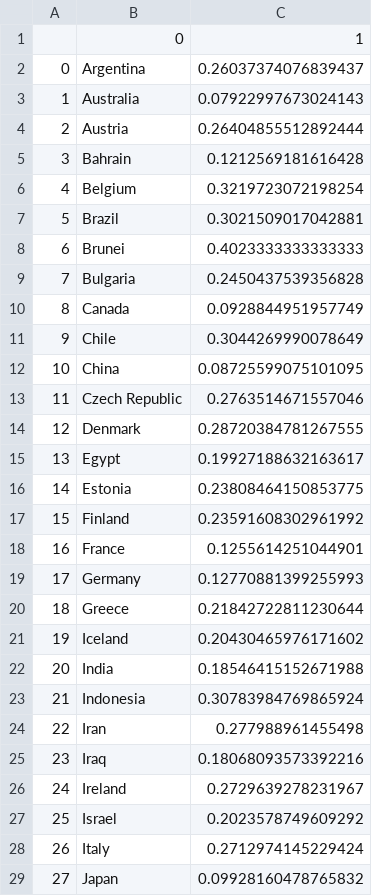
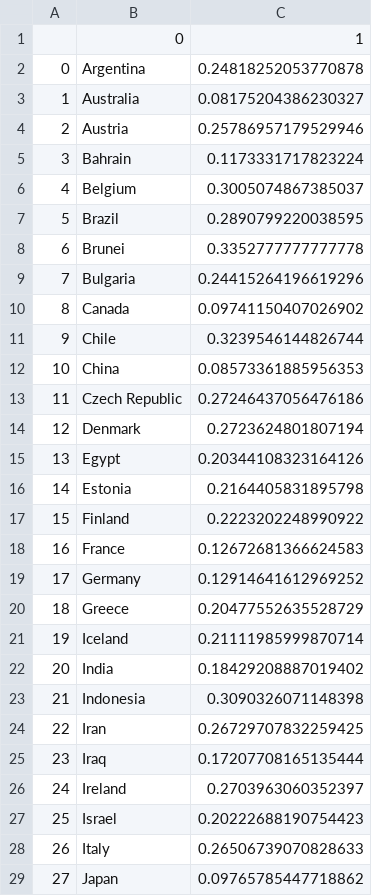
Before and after one commit to VincentFokker/Fruitpunch-AI-Covid-19, a CSV file: Impact on Health/test.csv, drawn as a sheet; only a part is shown; the diff covers the shown part only.

```diff
--- a/Impact on Health/test.csv
+++ b/Impact on Health/test.csv
@@ -1,29 +1,29 @@
 ,0,1
-0,Argentina,0.26037374076839437
-1,Australia,0.07922997673024143
-2,Austria,0.26404855512892444
-3,Bahrain,0.1212569181616428
-4,Belgium,0.3219723072198254
-5,Brazil,0.3021509017042881
-6,Brunei,0.4023333333333333
-7,Bulgaria,0.2450437539356828
-8,Canada,0.0928844951957749
-9,Chile,0.3044269990078649
-10,China,0.08725599075101095
-11,Czech Republic,0.2763514671557046
-12,Denmark,0.28720384781267555
-13,Egypt,0.19927188632163617
-14,Estonia,0.23808464150853775
-15,Finland,0.23591608302961992
-16,France,0.1255614251044901
-17,Germany,0.12770881399255993
-18,Greece,0.21842722811230644
-19,Iceland,0.20430465976171602
-20,India,0.18546415152671988
-21,Indonesia,0.30783984769865924
-22,Iran,0.277988961455498
-23,Iraq,0.18068093573392216
-24,Ireland,0.2729639278231967
-25,Israel,0.2023578749609292
-26,Italy,0.2712974145229424
-27,Japan,0.09928160478765832
+0,Argentina,0.24818252053770878
+1,Australia,0.08175204386230327
+2,Austria,0.25786957179529946
+3,Bahrain,0.1173331717823224
+4,Belgium,0.3005074867385037
+5,Brazil,0.2890799220038595
+6,Brunei,0.3352777777777778
+7,Bulgaria,0.24415264196619296
+8,Canada,0.09741150407026902
+9,Chile,0.3239546144826744
+10,China,0.08573361885956353
+11,Czech Republic,0.27246437056476186
+12,Denmark,0.2723624801807194
+13,Egypt,0.20344108323164126
+14,Estonia,0.2164405831895798
+15,Finland,0.2223202248990922
+16,France,0.12672681366624583
+17,Germany,0.12914641612969252
+18,Greece,0.20477552635528729
+19,Iceland,0.21111985999870714
+20,India,0.18429208887019402
+21,Indonesia,0.3090326071148398
+22,Iran,0.26729707832259425
+23,Iraq,0.17207708165135444
+24,Ireland,0.2703963060352397
+25,Israel,0.20222688190754423
+26,Italy,0.26506739070828633
+27,Japan,0.09765785447718862
```
Also changed, not shown: 29 edited cells elsewhere in this file, 2 other files.
